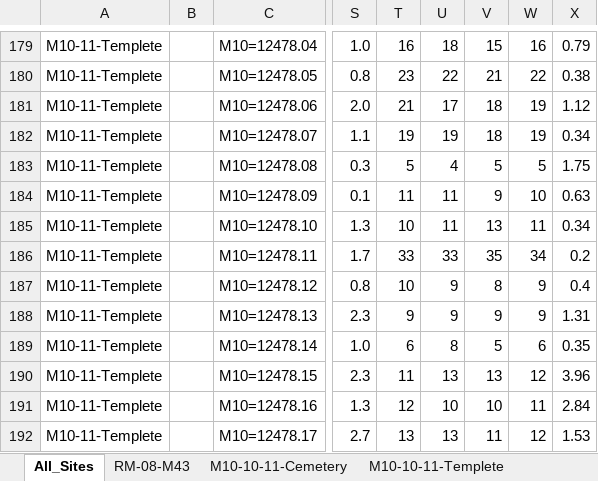
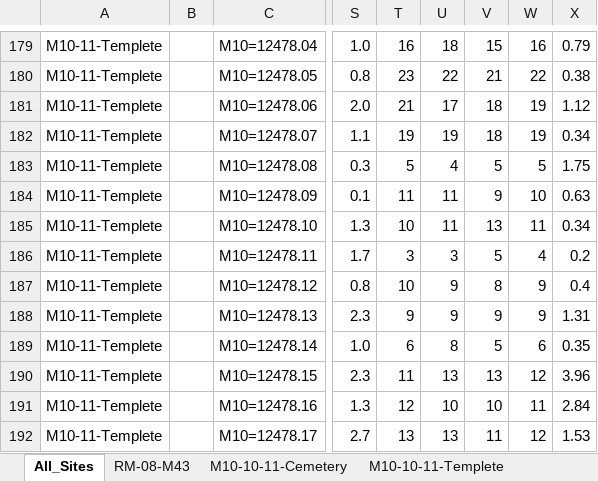
Before and after one commit to chamberlainh/Moquegua_Morphology, an Excel workbook: Morphological_Analysis/cleaned_Ancient_Maize_Cob_Data_Sheet.xlsx, sheet All_Sites, drawn as a sheet; only a part is shown, gaps mark what is left out; values as stored, in another font and other column widths than the file's, no borders; the diff names each change by its address in the sheet, - before the commit and + after, or states it on an @@ line.

```diff
--- a/Morphological_Analysis/cleaned_Ancient_Maize_Cob_Data_Sheet.xlsx (sheet All_Sites)
+++ b/Morphological_Analysis/cleaned_Ancient_Maize_Cob_Data_Sheet.xlsx (sheet All_Sites)
-T186: 33
+T186: 3
-U186: 33
+U186: 3
-V186: 35
+V186: 5
-W186: 34
+W186: 4
```
Also changed, not shown: Morphological_Analysis/CDA_M12_M73_Traits.xlsx, Morphological_Analysis/Summary_Traits_By_Period.xlsx, 23 other files.
